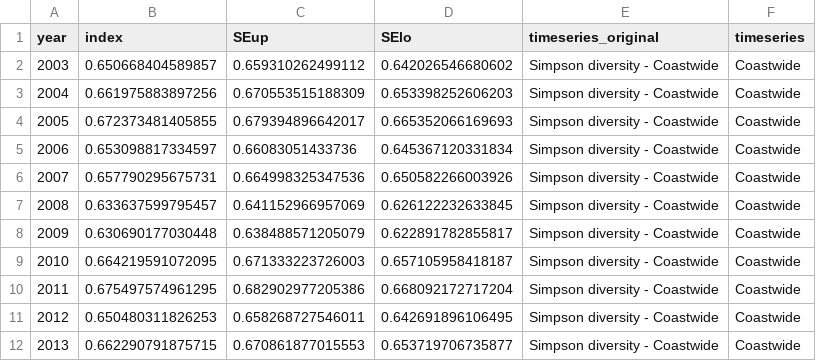
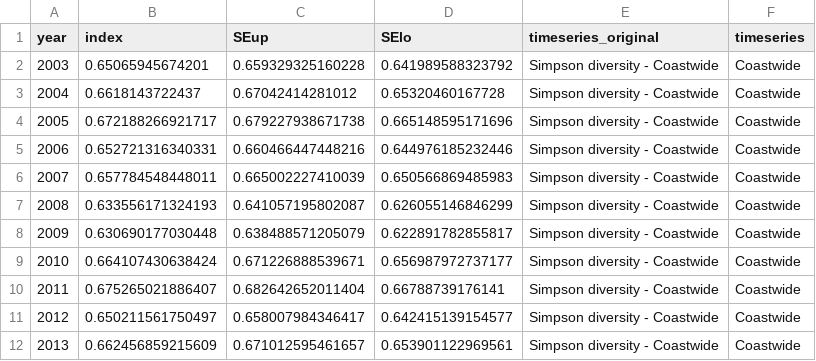
Before and after one commit to CCIEA-esr/CCIEA-uploader, a CSV file: data/timeseries_data/GF_diversity_SimpDiv.csv, drawn as a sheet; only a part is shown; the diff covers the shown part only.

```diff
--- a/data/timeseries_data/GF_diversity_SimpDiv.csv
+++ b/data/timeseries_data/GF_diversity_SimpDiv.csv
@@ -2,6 +2,6 @@ year,index,SEup,SElo,timeseries_original,timeseries
-2003,0.650668404589857,0.659310262499112,0.642026546680602,Simpson diversity - Coastwide,Coastwide
-2004,0.661975883897256,0.670553515188309,0.653398252606203,Simpson diversity - Coastwide,Coastwide
-2005,0.672373481405855,0.679394896642017,0.665352066169693,Simpson diversity - Coastwide,Coastwide
-2006,0.653098817334597,0.66083051433736,0.645367120331834,Simpson diversity - Coastwide,Coastwide
-2007,0.657790295675731,0.664998325347536,0.650582266003926,Simpson diversity - Coastwide,Coastwide
-2008,0.633637599795457,0.641152966957069,0.626122232633845,Simpson diversity - Coastwide,Coastwide
+"2003",0.65065945674201,0.659329325160228,0.641989588323792,"Simpson diversity - Coastwide","Coastwide"
+"2004",0.6618143722437,0.67042414281012,0.65320460167728,"Simpson diversity - Coastwide","Coastwide"
+"2005",0.672188266921717,0.679227938671738,0.665148595171696,"Simpson diversity - Coastwide","Coastwide"
+"2006",0.652721316340331,0.660466447448216,0.644976185232446,"Simpson diversity - Coastwide","Coastwide"
+"2007",0.657784548448011,0.665002227410039,0.650566869485983,"Simpson diversity - Coastwide","Coastwide"
+"2008",0.633556171324193,0.641057195802087,0.626055146846299,"Simpson diversity - Coastwide","Coastwide"
@@ -9,4 +9,4 @@ year,index,SEup,SElo,timeseries_original,timeseries
-2010,0.664219591072095,0.671333223726003,0.657105958418187,Simpson diversity - Coastwide,Coastwide
-2011,0.675497574961295,0.682902977205386,0.668092172717204,Simpson diversity - Coastwide,Coastwide
-2012,0.650480311826253,0.658268727546011,0.642691896106495,Simpson diversity - Coastwide,Coastwide
-2013,0.662290791875715,0.670861877015553,0.653719706735877,Simpson diversity - Coastwide,Coastwide
+"2010",0.664107430638424,0.671226888539671,0.656987972737177,"Simpson diversity - Coastwide","Coastwide"
+"2011",0.675265021886407,0.682642652011404,0.66788739176141,"Simpson diversity - Coastwide","Coastwide"
+"2012",0.650211561750497,0.658007984346417,0.642415139154577,"Simpson diversity - Coastwide","Coastwide"
+"2013",0.662456859215609,0.671012595461657,0.653901122969561,"Simpson diversity - Coastwide","Coastwide"
```
Also changed, not shown: 3 removed rows and 132 edited cells elsewhere in this file, data/timeseries_data/GF_crab_finfish.csv, data/timeseries_data/GF_diversity_SppDen.csv, 7 other files.
